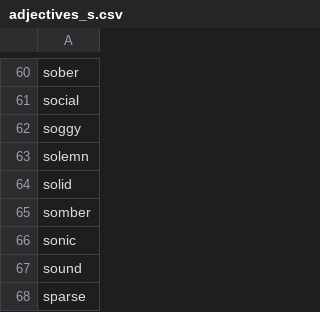
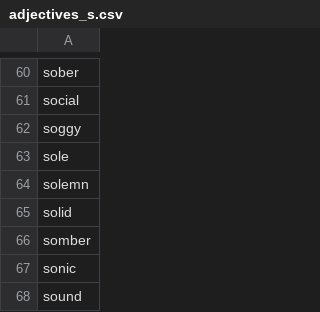
Before and after one commit to michaellavelle/language, a CSV file: adjective-adverb-pairs/src/main/resources/english/adjective-adverb-pairs/adjectives/en-GB/adjectives_s.csv, drawn as a sheet; only a part is shown, gaps mark what is left out; the shorter side is filled out with more unchanged rows; the diff names each change by its address in the sheet, - before the commit and + after, or states it on an @@ line.

```diff
--- a/adjective-adverb-pairs/src/main/resources/english/adjective-adverb-pairs/adjectives/en-GB/adjectives_s.csv
+++ b/adjective-adverb-pairs/src/main/resources/english/adjective-adverb-pairs/adjectives/en-GB/adjectives_s.csv
+row 63: sole
```
Also changed, not shown: adjective-adverb-pairs/src/main/resources/english/adjective-adverb-pairs/adverbs/en-GB/adverbs_s.csv, 2 other files.
